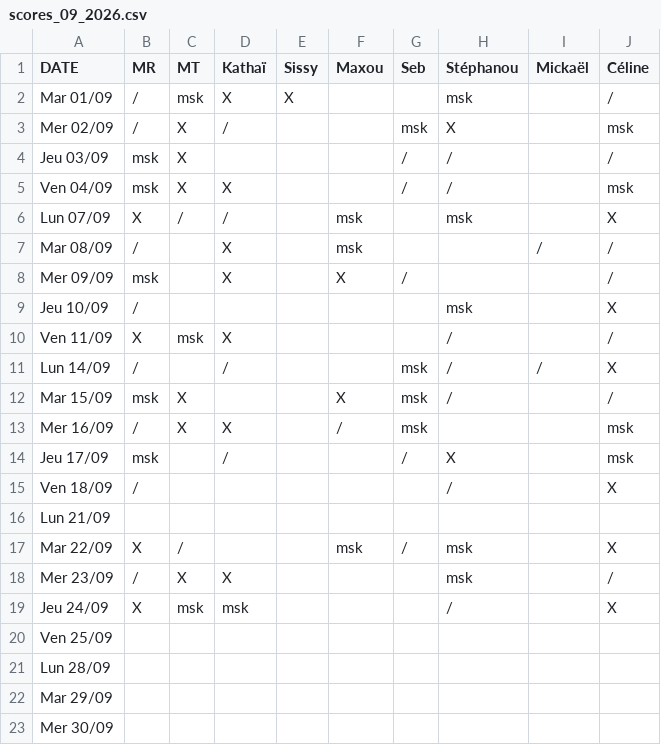
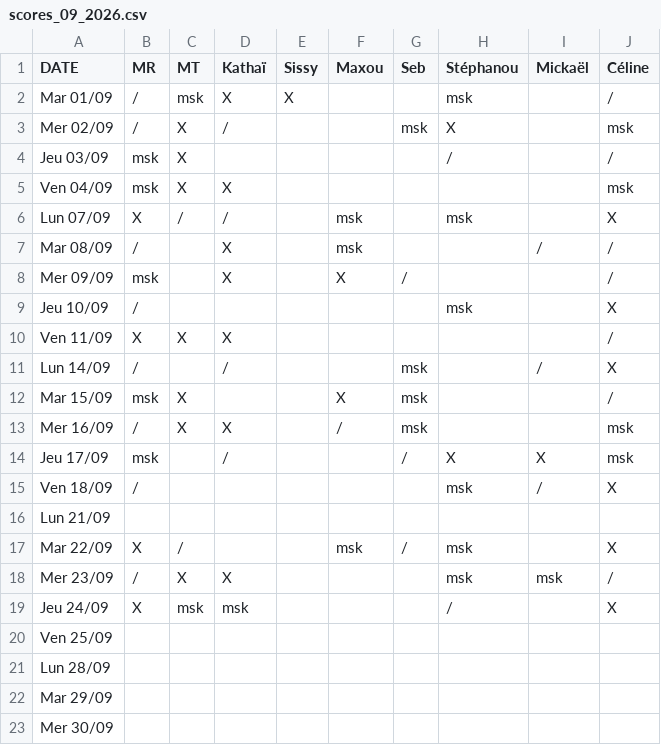
Before and after one commit to rush-boy/win-ramy-scores, a CSV file: scores_09_2026.csv, drawn as a sheet.

Commit message:
Mise à jour manuelle

```diff
--- a/scores_09_2026.csv
+++ b/scores_09_2026.csv
@@ -3,4 +3,4 @@ Mar 01/09,/,msk,X,X,,,msk,,/
 Mer 02/09,/,X,/,,,msk,X,,msk
-Jeu 03/09,msk,X,,,,/,/,,/
-Ven 04/09,msk,X,X,,,/,/,,msk
+Jeu 03/09,msk,X,,,,,/,,/
+Ven 04/09,msk,X,X,,,,,,msk
 Lun 07/09,X,/,/,,msk,,msk,,X
@@ -9,11 +9,11 @@ Mer 09/09,msk,,X,,X,/,,,/
 Jeu 10/09,/,,,,,,msk,,X
-Ven 11/09,X,msk,X,,,,/,,/
-Lun 14/09,/,,/,,,msk,/,/,X
-Mar 15/09,msk,X,,,X,msk,/,,/
+Ven 11/09,X,X,X,,,,,,/
+Lun 14/09,/,,/,,,msk,,/,X
+Mar 15/09,msk,X,,,X,msk,,,/
 Mer 16/09,/,X,X,,/,msk,,,msk
-Jeu 17/09,msk,,/,,,/,X,,msk
-Ven 18/09,/,,,,,,/,,X
+Jeu 17/09,msk,,/,,,/,X,X,msk
+Ven 18/09,/,,,,,,msk,/,X
 Lun 21/09,,,,,,,,,
 Mar 22/09,X,/,,,msk,/,msk,,X
-Mer 23/09,/,X,X,,,,msk,,/
+Mer 23/09,/,X,X,,,,msk,msk,/
 Jeu 24/09,X,msk,msk,,,,/,,X
```
